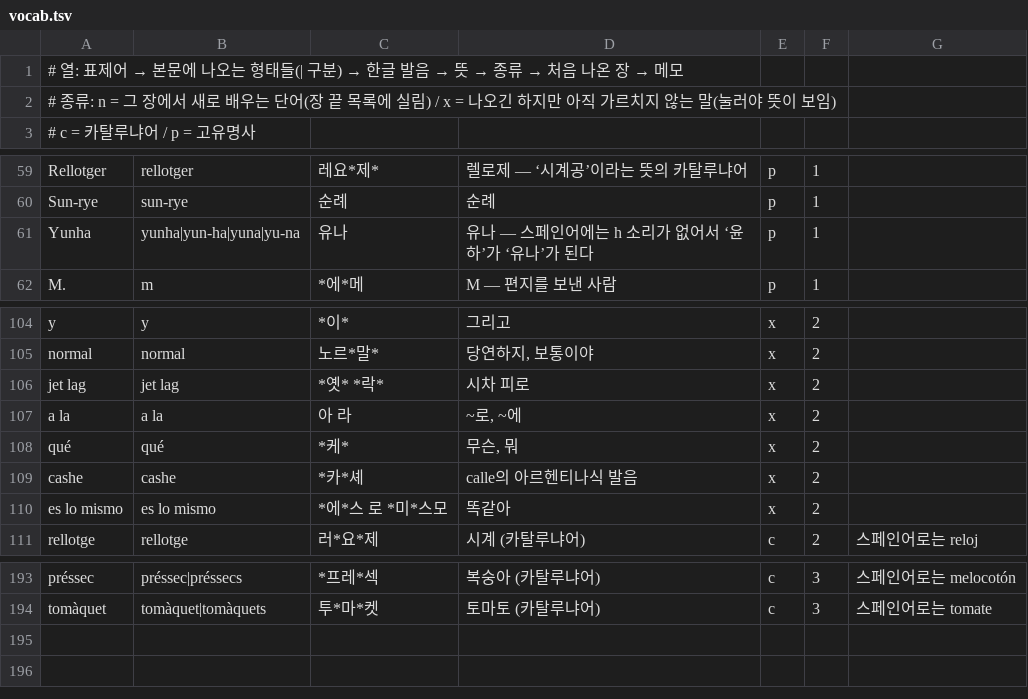
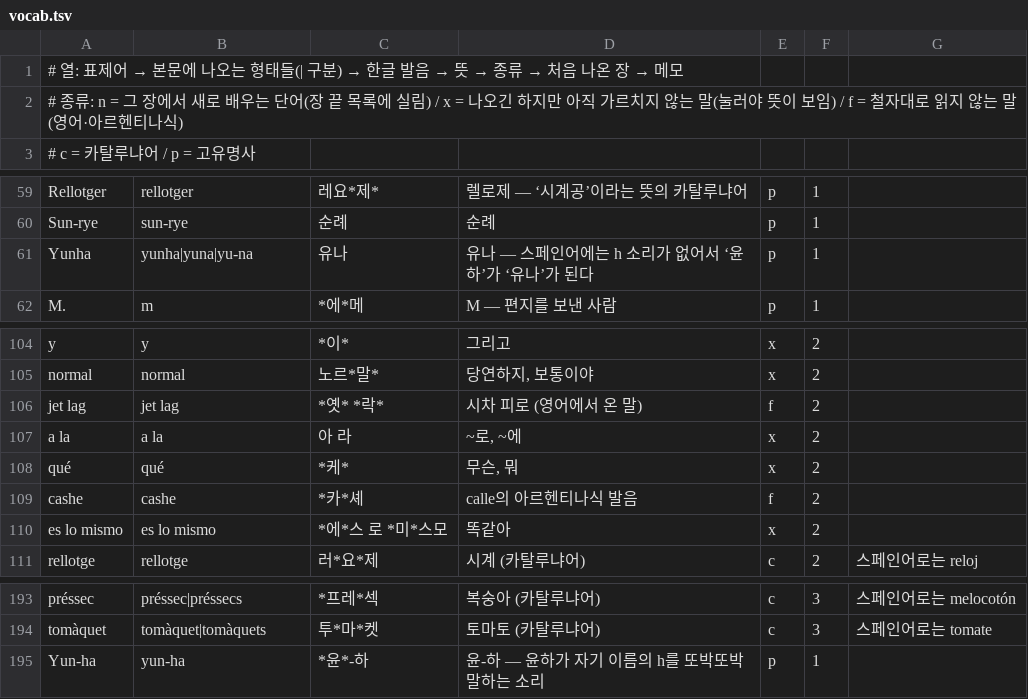
Before and after one commit to dwookmike-droid/english-reader, a TSV file: spanish/src/vocab.tsv, drawn as a sheet; only a part is shown, gaps mark what is left out.

```diff
--- a/spanish/src/vocab.tsv
+++ b/spanish/src/vocab.tsv
@@ -1,3 +1,3 @@
 # 열: 표제어 → 본문에 나오는 형태들(| 구분) → 한글 발음 → 뜻 → 종류 → 처음 나온 장 → 메모
-# 종류: n = 그 장에서 새로 배우는 단어(장 끝 목록에 실림) / x = 나오긴 하지만 아직 가르치지 않는 말(눌러야 뜻이 보임)
+# 종류: n = 그 장에서 새로 배우는 단어(장 끝 목록에 실림) / x = 나오긴 하지만 아직 가르치지 않는 말(눌러야 뜻이 보임) / f = 철자대로 읽지 않는 말(영어·아르헨티나식)
 #       c = 카탈루냐어 / p = 고유명사
@@ -60,3 +60,3 @@ Rellotger	rellotger	레요*제*	렐로제 — ‘시계공’이라는 뜻의
 Sun-rye	sun-rye	순례	순례	p	1
-Yunha	yunha|yun-ha|yuna|yu-na	유나	유나 — 스페인어에는 h 소리가 없어서 ‘윤하’가 ‘유나’가 된다	p	1
+Yunha	yunha|yuna|yu-na	유나	유나 — 스페인어에는 h 소리가 없어서 ‘윤하’가 ‘유나’가 된다	p	1
 M.	m	*에*메	M — 편지를 보낸 사람	p	1
@@ -105,6 +105,6 @@ y	y	*이*	그리고	x	2
 normal	normal	노르*말*	당연하지, 보통이야	x	2
-jet lag	jet lag	*옛* *락*	시차 피로	x	2
+jet lag	jet lag	*옛* *락*	시차 피로 (영어에서 온 말)	f	2
 a la	a la	아 라	~로, ~에	x	2
 qué	qué	*케*	무슨, 뭐	x	2
-cashe	cashe	*카*셰	calle의 아르헨티나식 발음	x	2
+cashe	cashe	*카*셰	calle의 아르헨티나식 발음	f	2
 es lo mismo	es lo mismo	*에*스 로 *미*스모	똑같아	x	2
@@ -194 +194,2 @@ préssec	préssec|préssecs	*프레*섹	복숭아 (카탈루냐어)	c	3	스페
 tomàquet	tomàquet|tomàquets	투*마*켓	토마토 (카탈루냐어)	c	3	스페인어로는 tomate
+Yun-ha	yun-ha	*윤*-하	윤-하 — 윤하가 자기 이름의 h를 또박또박 말하는 소리	p	1
```
Also changed, not shown: 8 other files.
